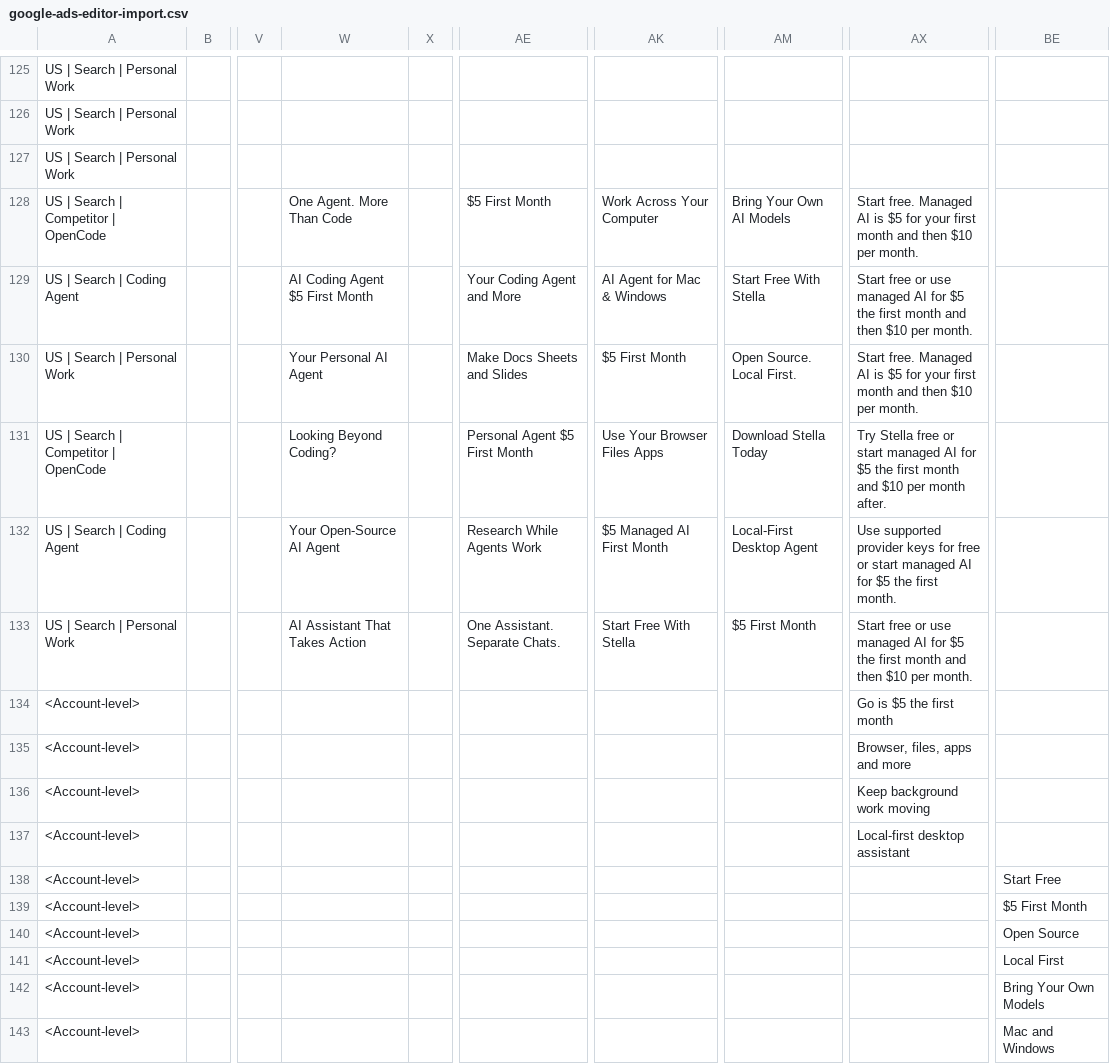
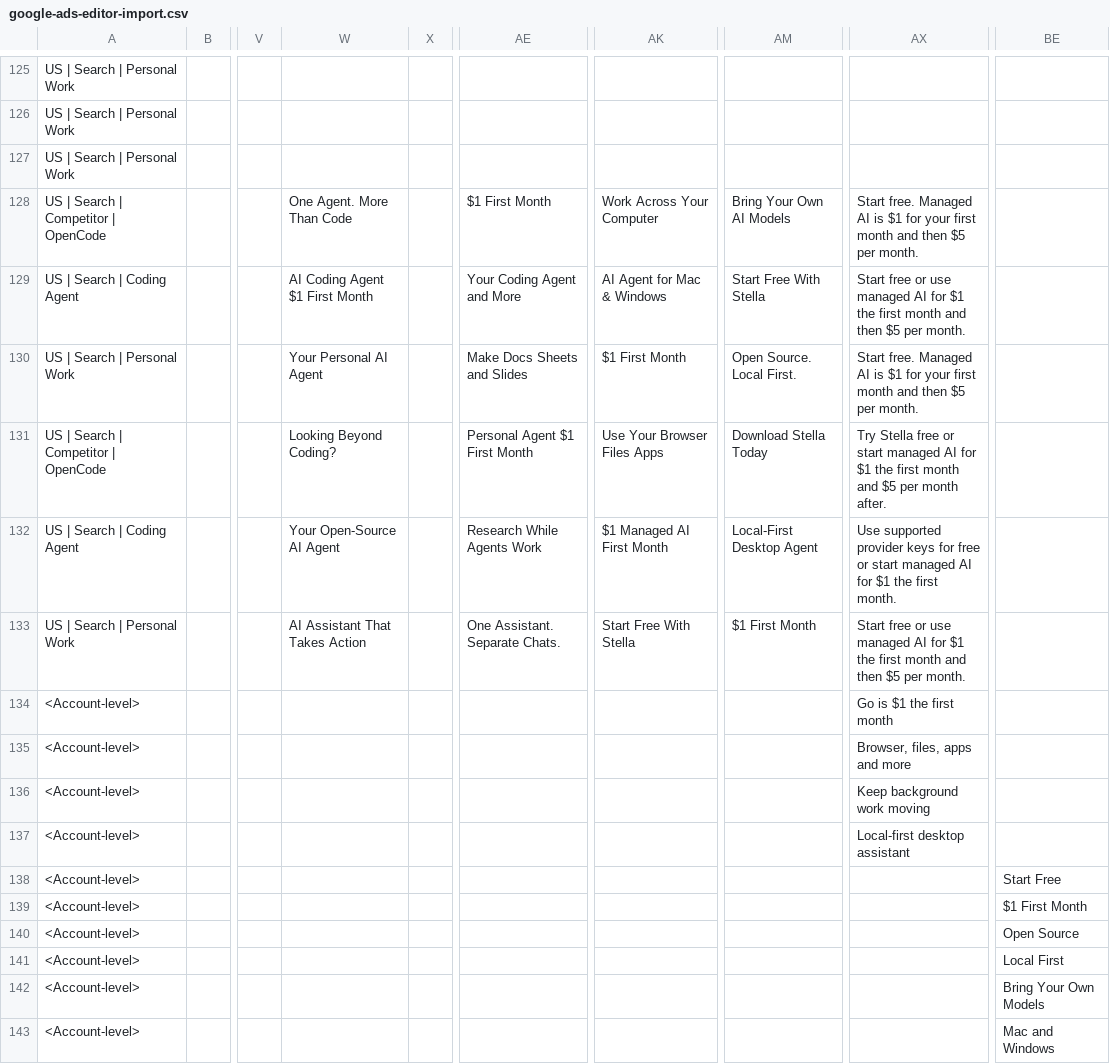
Before and after one commit to ruuxi/stella-v2, a CSV file: docs/marketing/google-ads-editor-import.csv, drawn as a sheet; only a part is shown, gaps mark what is left out; the diff names each change by its address in the sheet, - before the commit and + after, or states it on an @@ line.

```diff
--- a/docs/marketing/google-ads-editor-import.csv
+++ b/docs/marketing/google-ads-editor-import.csv
-AE128: $5 First Month
+AE128: $1 First Month
-AX128: …AI is $5 for your first month and then $10 per month.
+AX128: …AI is $1 for your first month and then $5 per month.
-W129: AI Coding Agent $5 First Month
+W129: AI Coding Agent $1 First Month
-AX129: …AI for $5 the first month and then $10 per month.
+AX129: …AI for $1 the first month and then $5 per month.
-AK130: $5 First Month
+AK130: $1 First Month
-AX130: …AI is $5 for your first month and then $10 per month.
+AX130: …AI is $1 for your first month and then $5 per month.
-AE131: Personal Agent $5 First Month
+AE131: Personal Agent $1 First Month
-AX131: …AI for $5 the first month and $10 per month…
+AX131: …AI for $1 the first month and $5 per month…
-AK132: $5 Managed AI First Month
+AK132: $1 Managed AI First Month
-AX132: …AI for $5 the first…
+AX132: …AI for $1 the first…
-AM133: $5 First Month
+AM133: $1 First Month
-AX133: …AI for $5 the first month and then $10 per month.
+AX133: …AI for $1 the first month and then $5 per month.
-AX134: Go is $5 the first month
+AX134: Go is $1 the first month
-BE139: $5 First Month
+BE139: $1 First Month
```
Also changed, not shown: docs/marketing/google-ads-bulk-import.csv, docs/marketing/responsive-search-ads.csv, 6 other files.
